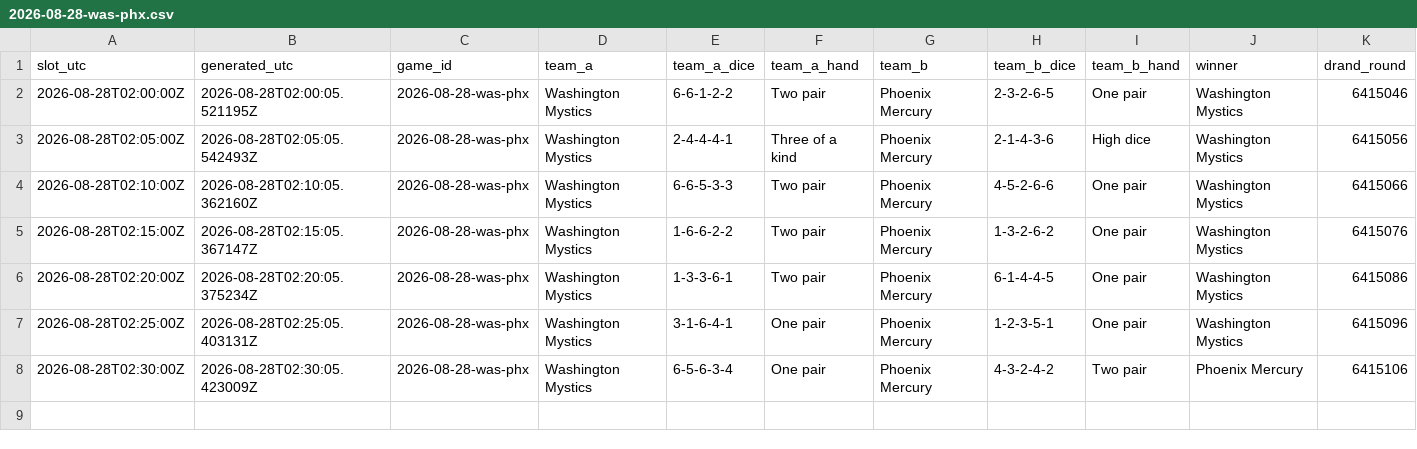
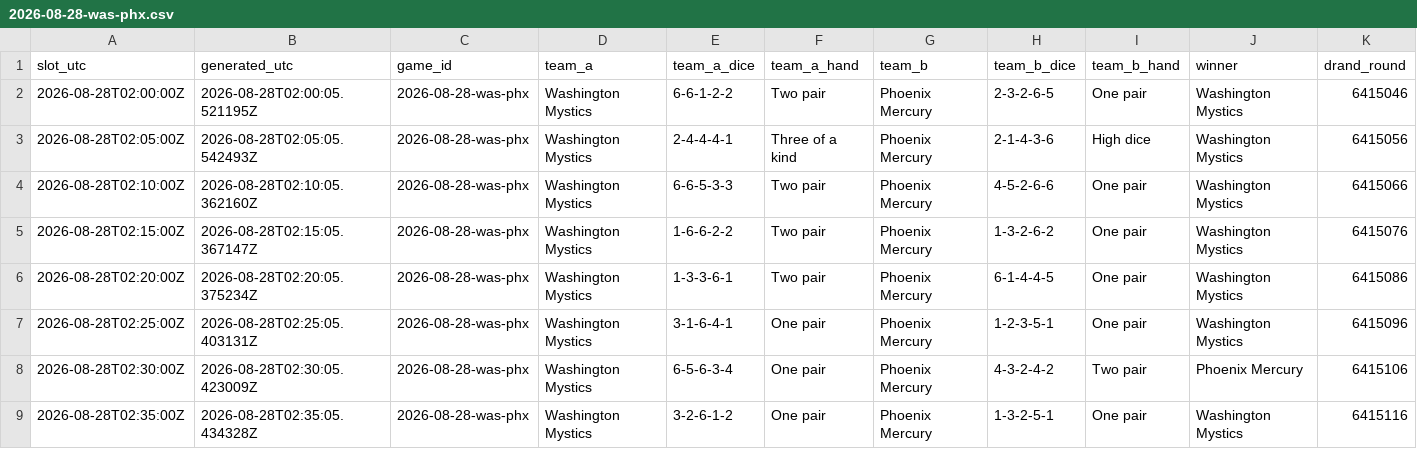
Before and after one commit to shabahren/wnba-dice-poker, a CSV file: data/2026-08-28-was-phx.csv, drawn as a sheet; only a part is shown; rows hold the shown columns only; the diff names each change by its address in the sheet, - before the commit and + after, or states it on an @@ line.

Commit message:
Add real-time Dice Poker result 2026-08-28 02:35 UTC

```diff
--- a/data/2026-08-28-was-phx.csv
+++ b/data/2026-08-28-was-phx.csv
+row 9: 2026-08-28T02:35:00Z | 2026-08-28T02:35:05.434328Z | 2026-08-28-was-phx | Washington Mystics | 3-2-6-1-2 | One pair | Phoenix Mercury | 1-3-2-5-1 | One pair | Washington Mystics | 6415116
```
